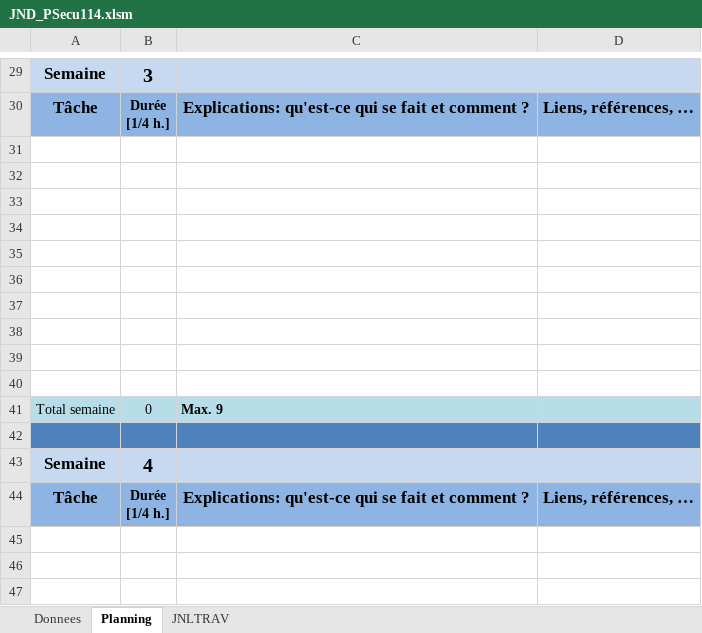
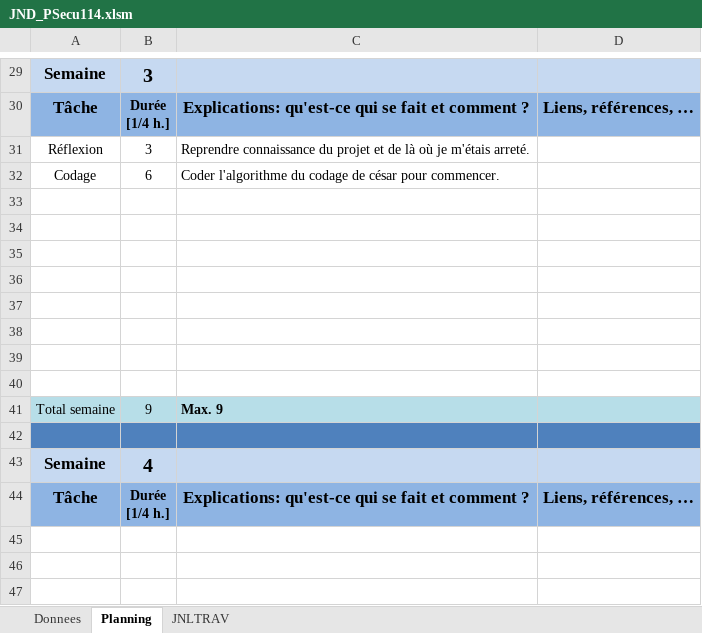
Before and after one commit to Kaeno123/P114_Secu_GDP, an Excel workbook: JND_PSecu114.xlsm, sheet Planning, drawn as a sheet; only a part is shown, gaps mark what is left out; values as stored, in another font and other column widths than the file's, no borders; charts and pictures not drawn; removed rows and columns are numbered as before the commit, all else as after; the diff names each change by its address in the sheet, - before the commit and + after, or states it on an @@ line.

```diff
--- a/JND_PSecu114.xlsm (sheet Planning)
+++ b/JND_PSecu114.xlsm (sheet Planning)
+row 31: Réflexion | 3 | Reprendre connaissance du projet et de là où je m'étais arreté.
+row 32: Codage | 6 | Coder l'algorithme du codage de césar pour commencer.
-row 39: (empty)
-row 40: (empty)
-B41: 0
+B41: 9
```
Also changed, not shown: sheet JNLTRAV, charts or pictures, 11 other files.
